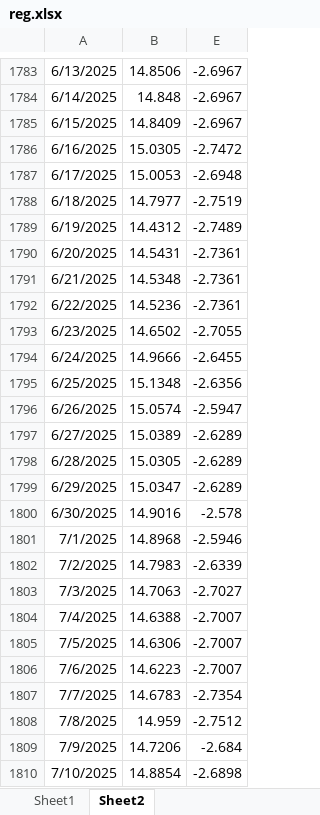
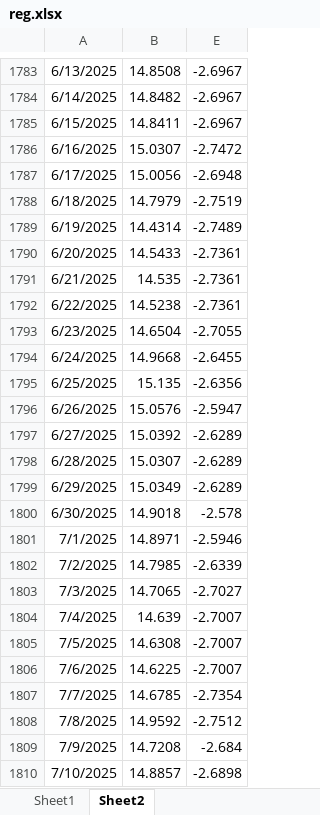
Before and after one commit to johns0nj/EU, an Excel workbook: BOND_EQT/reg.xlsx, sheet Sheet2, drawn as a sheet; only a part is shown, gaps mark what is left out; values as stored, in another font and other column widths than the file's, no borders; the diff covers the shown part only; the diff names each change by its address in the sheet, - before the commit and + after, or states it on an @@ line.

```diff
--- a/BOND_EQT/reg.xlsx (sheet Sheet2)
+++ b/BOND_EQT/reg.xlsx (sheet Sheet2)
-B1783: 14.8506
+B1783: 14.8508
-B1784: 14.848
+B1784: 14.8482
-B1785: 14.8409
+B1785: 14.8411
-B1786: 15.0305
+B1786: 15.0307
-B1787: 15.0053
+B1787: 15.0056
-B1788: 14.7977
+B1788: 14.7979
-B1789: 14.4312
+B1789: 14.4314
-B1790: 14.5431
+B1790: 14.5433
-B1791: 14.5348
+B1791: 14.535
-B1792: 14.5236
+B1792: 14.5238
-B1793: 14.6502
+B1793: 14.6504
-B1794: 14.9666
+B1794: 14.9668
-B1795: 15.1348
+B1795: 15.135
-B1796: 15.0574
+B1796: 15.0576
-B1797: 15.0389
+B1797: 15.0392
-B1798: 15.0305
+B1798: 15.0307
-B1799: 15.0347
+B1799: 15.0349
-B1800: 14.9016
+B1800: 14.9018
-B1801: 14.8968
+B1801: 14.8971
-B1802: 14.7983
+B1802: 14.7985
-B1803: 14.7063
+B1803: 14.7065
-B1804: 14.6388
+B1804: 14.639
-B1805: 14.6306
+B1805: 14.6308
-B1806: 14.6223
+B1806: 14.6225
-B1807: 14.6783
+B1807: 14.6785
-B1808: 14.959
+B1808: 14.9592
-B1809: 14.7206
+B1809: 14.7208
-B1810: 14.8854
+B1810: 14.8857
```
Also changed, not shown: 13 added rows and 347 edited cells elsewhere in this sheet, sheet Sheet1, hidden cells, BOND_EQT/reg_HS Tech.xlsx, 2 other files.
